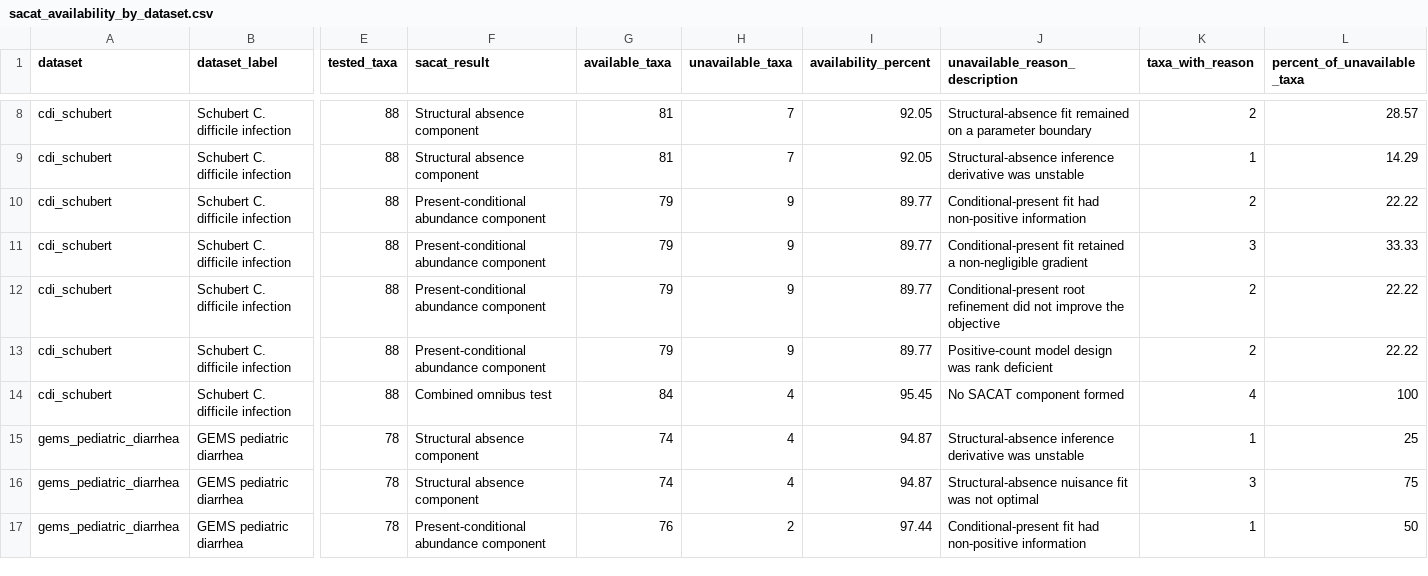
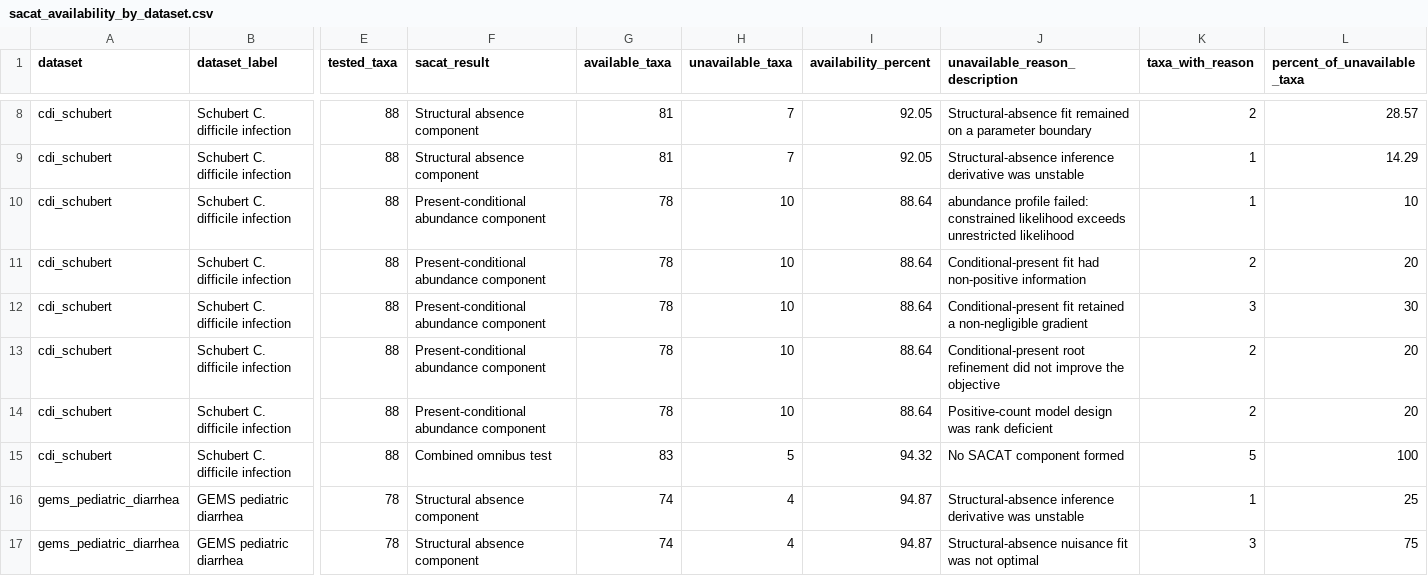
Before and after one commit to yiqianomics/SACAT, a CSV file: Analysis/RealDataAnalysis/summary/sacat_availability_by_dataset.csv, drawn as a sheet; only a part is shown, gaps mark what is left out; the shorter side is filled out with more unchanged rows; addresses are those after the commit; rows hold the shown columns only; the diff names each change by its address in the sheet, - before the commit and + after, or states it on an @@ line.

```diff
--- a/Analysis/RealDataAnalysis/summary/sacat_availability_by_dataset.csv
+++ b/Analysis/RealDataAnalysis/summary/sacat_availability_by_dataset.csv
+row 10: cdi_schubert | Schubert C. difficile infection | 88 | Present-conditional abundance component | 78 | 10 | 88.64 | abundance profile failed: constrained likelihood exceeds unrestricted likelihood | 1 | 10
-G11:G14 (available_taxa): 79
+G11:G14 (available_taxa): 78
-H11:H14 (unavailable_taxa): 9
+H11:H14 (unavailable_taxa): 10
-I11:I14 (availability_percent): 89.77
+I11:I14 (availability_percent): 88.64
-L11 (percent_of_unavailable_taxa): 22.22
+L11 (percent_of_unavailable_taxa): 20
-L12 (percent_of_unavailable_taxa): 33.33
+L12 (percent_of_unavailable_taxa): 30
-L13:L14 (percent_of_unavailable_taxa): 22.22
+L13:L14 (percent_of_unavailable_taxa): 20
-G15 (available_taxa): 84
+G15 (available_taxa): 83
-H15 (unavailable_taxa): 4
+H15 (unavailable_taxa): 5
-I15 (availability_percent): 95.45
+I15 (availability_percent): 94.32
-K15 (taxa_with_reason): 4
+K15 (taxa_with_reason): 5
```
Also changed, not shown: Analysis/RealDataAnalysis/cdi_schubert/table/schubert_cdi_method_results_all_taxa.csv, Analysis/RealDataAnalysis/cdi_schubert/table/schubert_cdi_method_status.csv, 48 other files.
